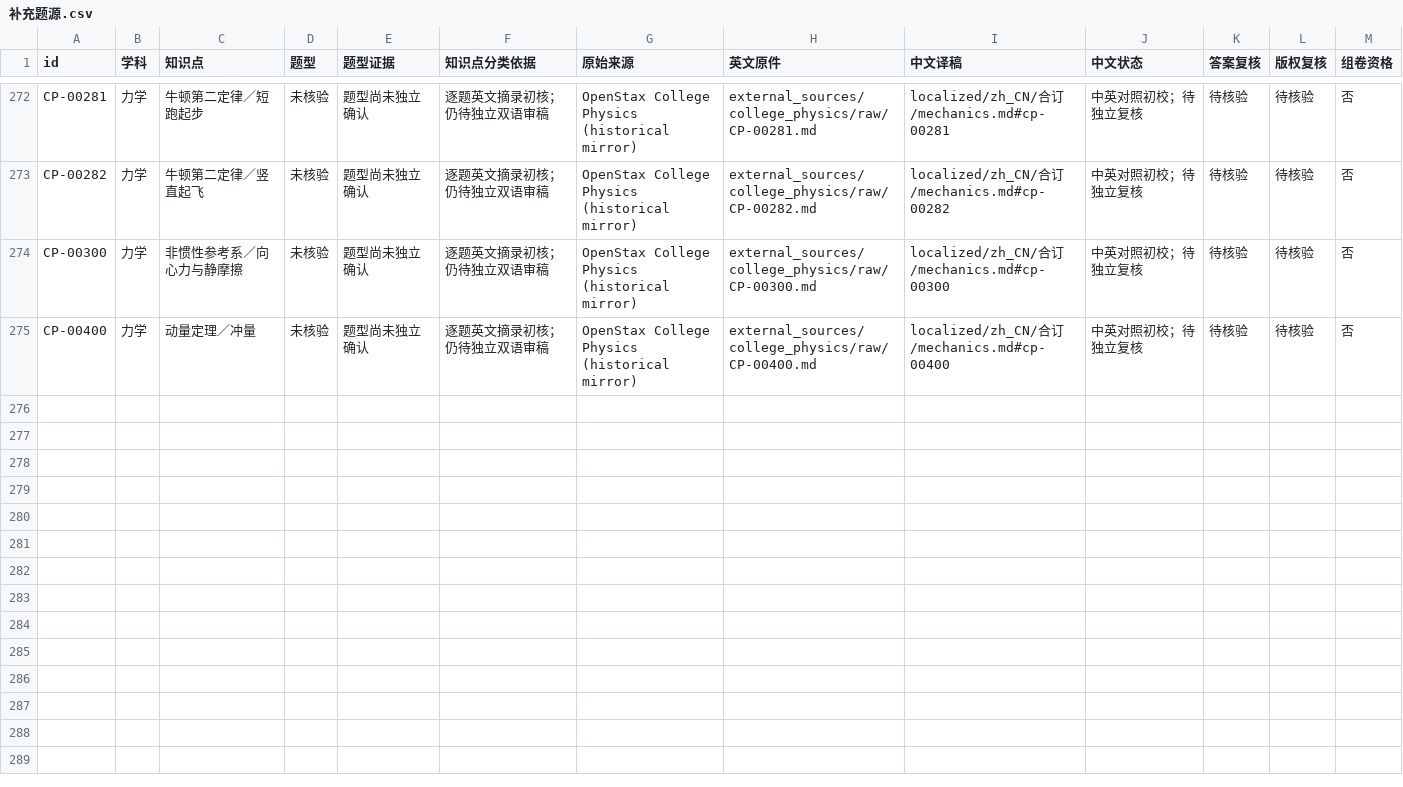
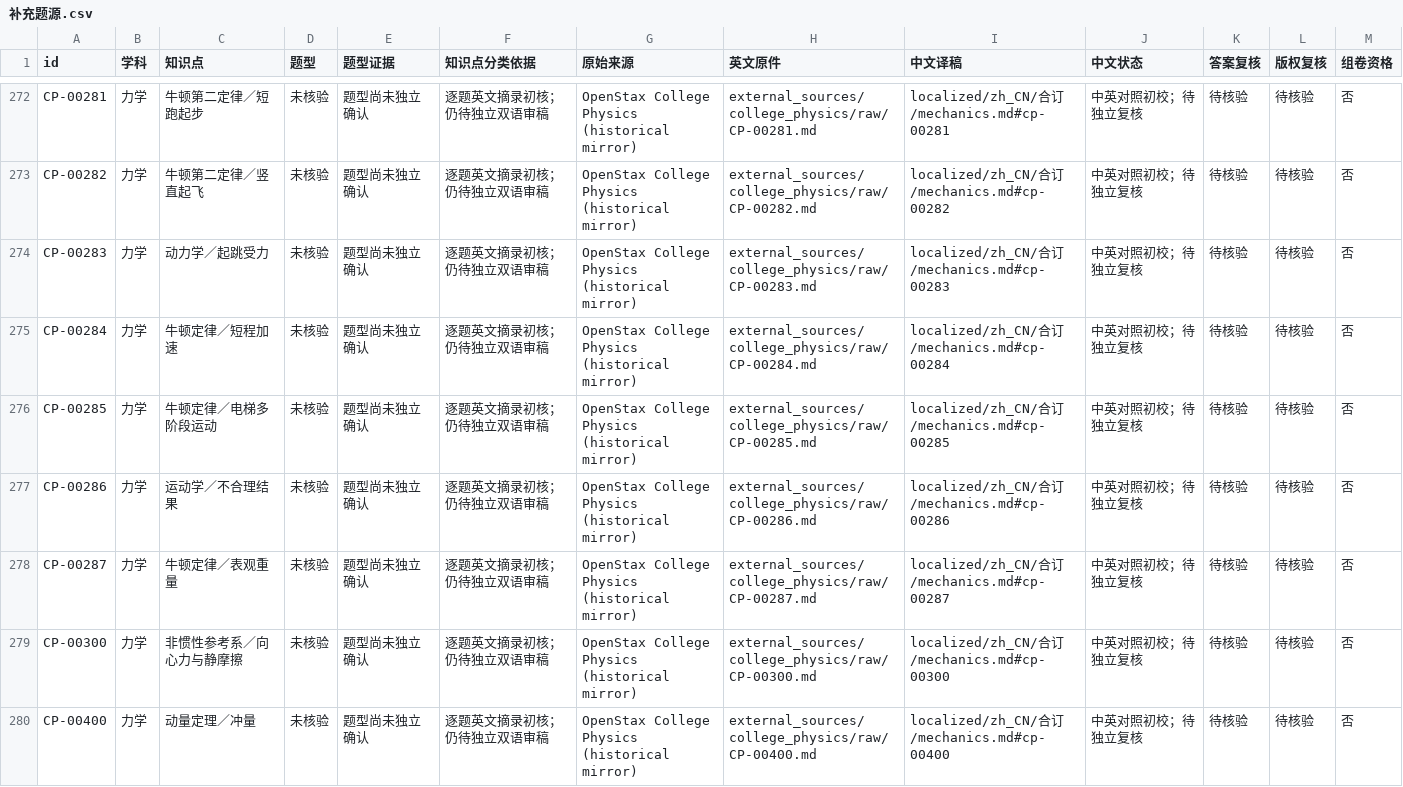
Before and after one commit to jackxiang0329-source/ruoshui-physics-bank, a CSV file: external_sources/catalog/按知识点/02-力学/补充题源.csv, drawn as a sheet; only a part is shown, gaps mark what is left out; the diff names each change by its address in the sheet, - before the commit and + after, or states it on an @@ line.

```diff
--- a/external_sources/catalog/按知识点/02-力学/补充题源.csv
+++ b/external_sources/catalog/按知识点/02-力学/补充题源.csv
+row 274: CP-00283 | 力学 | 动力学／起跳受力 | 未核验 | 题型尚未独立确认 | 逐题英文摘录初核；仍待独立双语审稿 | OpenStax College Physics (historical mirror) | external_sources/college_physics/raw/CP-00283.md | localized/zh_CN/合订/mechanics.md#cp-00283 | 中英对照初校；待独立复核 | 待核验 | 待核验 | 否
+row 275: CP-00284 | 力学 | 牛顿定律／短程加速 | 未核验 | 题型尚未独立确认 | 逐题英文摘录初核；仍待独立双语审稿 | OpenStax College Physics (historical mirror) | external_sources/college_physics/raw/CP-00284.md | localized/zh_CN/合订/mechanics.md#cp-00284 | 中英对照初校；待独立复核 | 待核验 | 待核验 | 否
+row 276: CP-00285 | 力学 | 牛顿定律／电梯多阶段运动 | 未核验 | 题型尚未独立确认 | 逐题英文摘录初核；仍待独立双语审稿 | OpenStax College Physics (historical mirror) | external_sources/college_physics/raw/CP-00285.md | localized/zh_CN/合订/mechanics.md#cp-00285 | 中英对照初校；待独立复核 | 待核验 | 待核验 | 否
+row 277: CP-00286 | 力学 | 运动学／不合理结果 | 未核验 | 题型尚未独立确认 | 逐题英文摘录初核；仍待独立双语审稿 | OpenStax College Physics (historical mirror) | external_sources/college_physics/raw/CP-00286.md | localized/zh_CN/合订/mechanics.md#cp-00286 | 中英对照初校；待独立复核 | 待核验 | 待核验 | 否
+row 278: CP-00287 | 力学 | 牛顿定律／表观重量 | 未核验 | 题型尚未独立确认 | 逐题英文摘录初核；仍待独立双语审稿 | OpenStax College Physics (historical mirror) | external_sources/college_physics/raw/CP-00287.md | localized/zh_CN/合订/mechanics.md#cp-00287 | 中英对照初校；待独立复核 | 待核验 | 待核验 | 否
```
Also changed, not shown: external_sources/catalog/按学科/07-近代物理.csv, external_sources/catalog/按知识点/07-近代物理/补充题源.csv, 24 other files.
